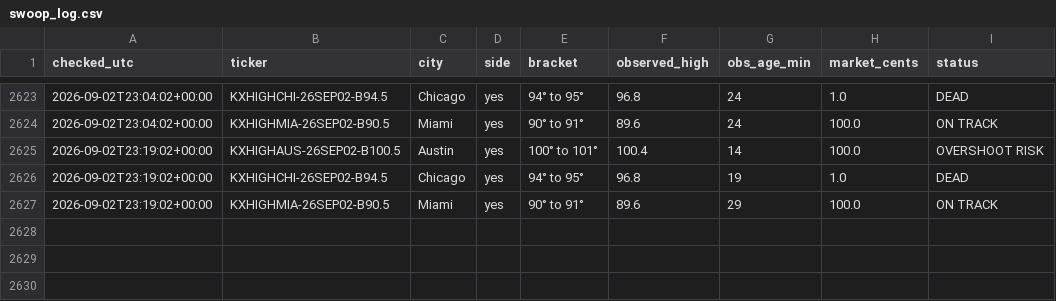
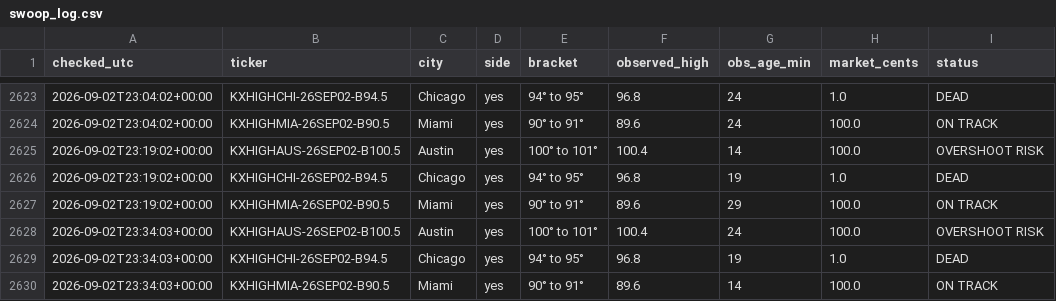
Before and after one commit to chrisscott2526-prog/Weather-Bot, a CSV file: swoop_log.csv, drawn as a sheet; only a part is shown, gaps mark what is left out; the diff names each change by its address in the sheet, - before the commit and + after, or states it on an @@ line.

```diff
--- a/swoop_log.csv
+++ b/swoop_log.csv
+row 2628: 2026-09-02T23:34:03+00:00 | KXHIGHAUS-26SEP02-B100.5 | Austin | yes | 100° to 101° | 100.4 | 24 | 100.0 | OVERSHOOT RISK
+row 2629: 2026-09-02T23:34:03+00:00 | KXHIGHCHI-26SEP02-B94.5 | Chicago | yes | 94° to 95° | 96.8 | 19 | 1.0 | DEAD
+row 2630: 2026-09-02T23:34:03+00:00 | KXHIGHMIA-26SEP02-B90.5 | Miami | yes | 90° to 91° | 89.6 | 14 | 100.0 | ON TRACK
```
Also changed, not shown: 4 other files.
